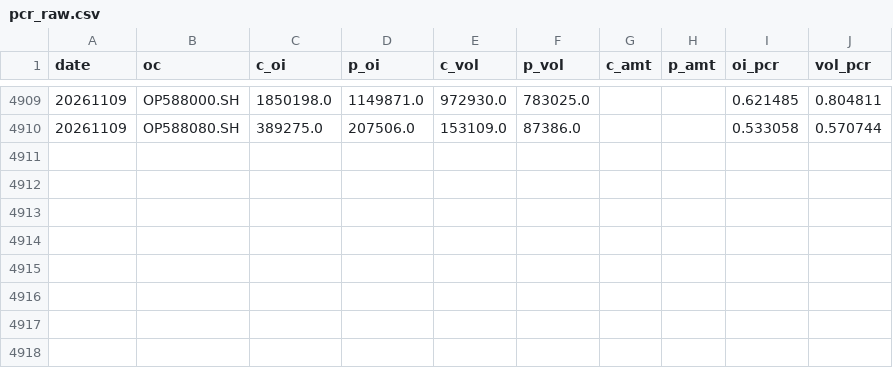
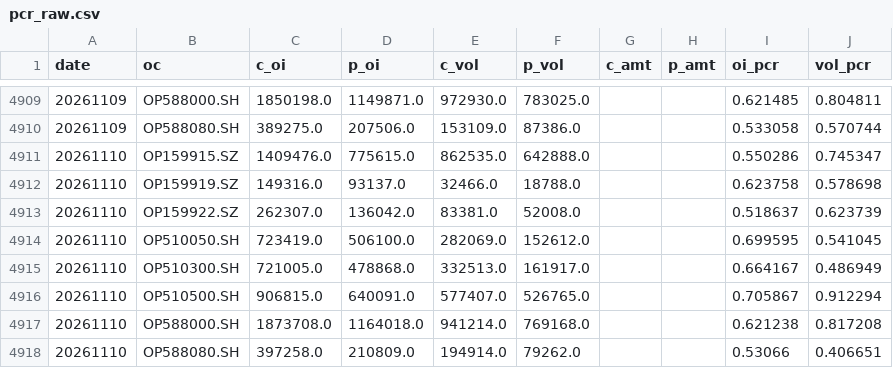
Before and after one commit to ZetaUrsae/cn-index-valuation, a CSV file: data/pcr_raw.csv, drawn as a sheet; only a part is shown, gaps mark what is left out; the diff names each change by its address in the sheet, - before the commit and + after, or states it on an @@ line.

```diff
--- a/data/pcr_raw.csv
+++ b/data/pcr_raw.csv
+row 4911: 20261110 | OP159915.SZ | 1409476.0 | 775615.0 | 862535.0 | 642888.0 |  |  | 0.550286 | 0.745347
+row 4912: 20261110 | OP159919.SZ | 149316.0 | 93137.0 | 32466.0 | 18788.0 |  |  | 0.623758 | 0.578698
+row 4913: 20261110 | OP159922.SZ | 262307.0 | 136042.0 | 83381.0 | 52008.0 |  |  | 0.518637 | 0.623739
+row 4914: 20261110 | OP510050.SH | 723419.0 | 506100.0 | 282069.0 | 152612.0 |  |  | 0.699595 | 0.541045
+row 4915: 20261110 | OP510300.SH | 721005.0 | 478868.0 | 332513.0 | 161917.0 |  |  | 0.664167 | 0.486949
+row 4916: 20261110 | OP510500.SH | 906815.0 | 640091.0 | 577407.0 | 526765.0 |  |  | 0.705867 | 0.912294
+row 4917: 20261110 | OP588000.SH | 1873708.0 | 1164018.0 | 941214.0 | 769168.0 |  |  | 0.621238 | 0.817208
+row 4918: 20261110 | OP588080.SH | 397258.0 | 210809.0 | 194914.0 | 79262.0 |  |  | 0.53066 | 0.406651
```
Also changed, not shown: 7 other files.
